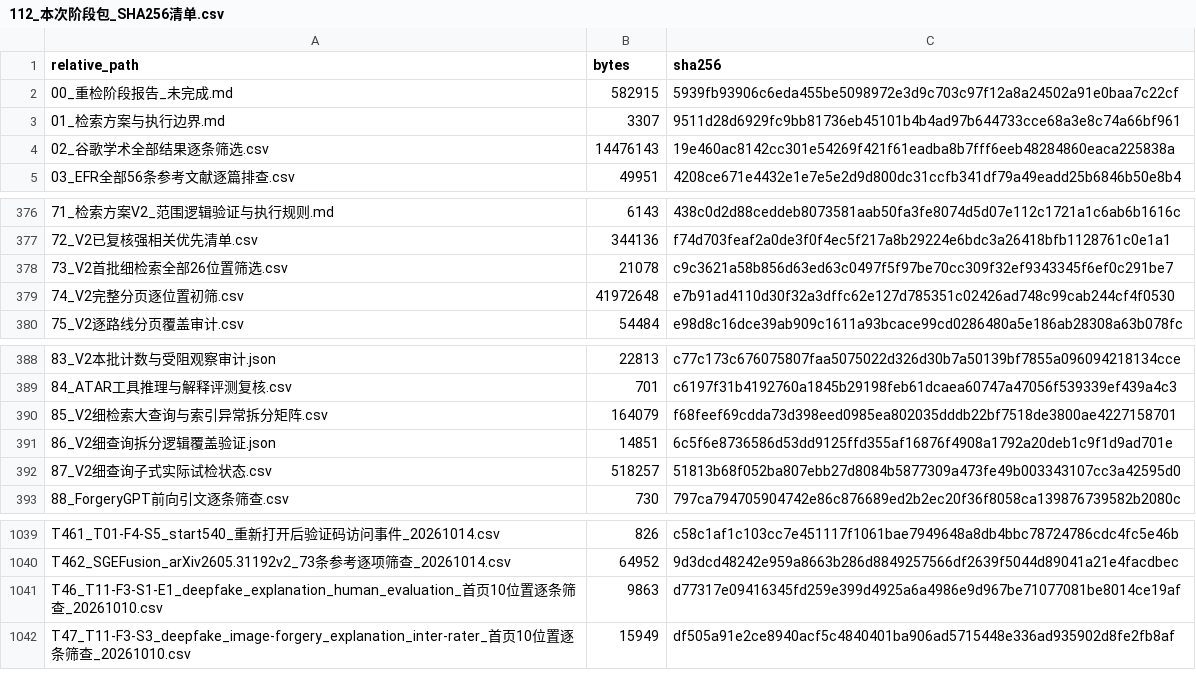
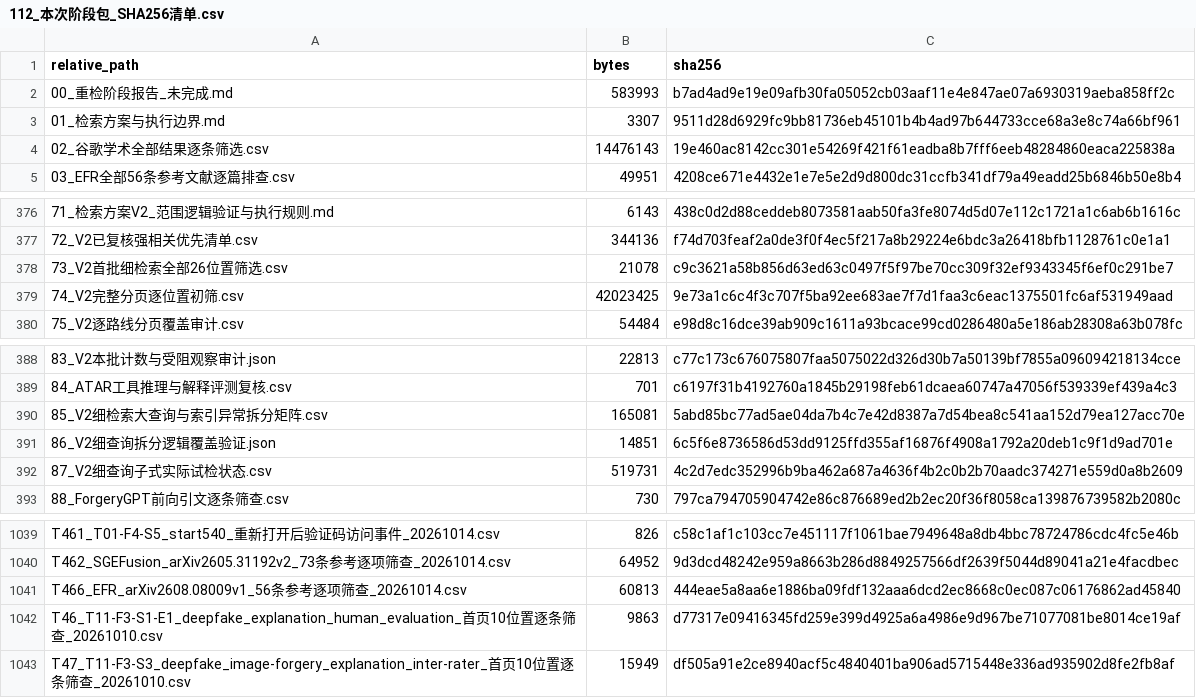
Before and after one commit to brodyZhao/my-research-project, a CSV file: outputs/图像鉴伪解释可靠性_重检_2026-10-05/112_本次阶段包_SHA256清单.csv, drawn as a sheet; only a part is shown, gaps mark what is left out.

```diff
--- a/outputs/图像鉴伪解释可靠性_重检_2026-10-05/112_本次阶段包_SHA256清单.csv
+++ b/outputs/图像鉴伪解释可靠性_重检_2026-10-05/112_本次阶段包_SHA256清单.csv
@@ -1,3 +1,3 @@
 relative_path,bytes,sha256
-00_重检阶段报告_未完成.md,582915,5939fb93906c6eda455be5098972e3d9c703c97f12a8a24502a91e0baa7c22cf
+00_重检阶段报告_未完成.md,583993,b7ad4ad9e19e09afb30fa05052cb03aaf11e4e847ae07a6930319aeba858ff2c
 01_检索方案与执行边界.md,3307,9511d28d6929fc9bb81736eb45101b4b4ad97b644733cce68a3e8c74a66bf961
@@ -378,3 +378,3 @@
 73_V2首批细检索全部26位置筛选.csv,21078,c9c3621a58b856d63ed63c0497f5f97be70cc309f32ef9343345f6ef0c291be7
-74_V2完整分页逐位置初筛.csv,41972648,e7b91ad4110d30f32a3dffc62e127d785351c02426ad748c99cab244cf4f0530
+74_V2完整分页逐位置初筛.csv,42023425,9e73a1c6c4f3c707f5ba92ee683ae7f7d1faa3c6eac1375501fc6af531949aad
 75_V2逐路线分页覆盖审计.csv,54484,e98d8c16dce39ab909c1611a93bcace99cd0286480a5e186ab28308a63b078fc
@@ -389,5 +389,5 @@
 84_ATAR工具推理与解释评测复核.csv,701,c6197f31b4192760a1845b29198feb61dcaea60747a47056f539339ef439a4c3
-85_V2细检索大查询与索引异常拆分矩阵.csv,164079,f68feef69cdda73d398eed0985ea802035dddb22bf7518de3800ae4227158701
+85_V2细检索大查询与索引异常拆分矩阵.csv,165081,5abd85bc77ad5ae04da7b4c7e42d8387a7d54bea8c541aa152d79ea127acc70e
 86_V2细查询拆分逻辑覆盖验证.json,14851,6c5f6e8736586d53dd9125ffd355af16876f4908a1792a20deb1c9f1d9ad701e
-87_V2细查询子式实际试检状态.csv,518257,51813b68f052ba807ebb27d8084b5877309a473fe49b003343107cc3a42595d0
+87_V2细查询子式实际试检状态.csv,519731,4c2d7edc352996b9ba462a687a4636f4b2c0b2b70aadc374271e559d0a8b2609
 88_ForgeryGPT前向引文逐条筛查.csv,730,797ca794705904742e86c876689ed2b2ec20f36f8058ca139876739582b2080c
@@ -1040,2 +1040,3 @@ T461_T01-F4-S5_start540_重新打开后验证码访问事件_20261014.csv,826,c5
 T462_SGEFusion_arXiv2605.31192v2_73条参考逐项筛查_20261014.csv,64952,9d3dcd48242e959a8663b286d8849257566df2639f5044d89041a21e4facdbec
+T466_EFR_arXiv2608.08009v1_56条参考逐项筛查_20261014.csv,60813,444eae5a8aa6e1886ba09fdf132aaa6dcd2ec8668c0ec087c06176862ad45840
 T46_T11-F3-S1-E1_deepfake_explanation_human_evaluation_首页10位置逐条筛查_20261010.csv,9863,d77317e09416345fd259e399d4925a6a4986e9d967be71077081be8014ce19af
```
Also changed, not shown: outputs/图像鉴伪解释可靠性_重检_2026-10-05/85_V2细检索大查询与索引异常拆分矩阵.csv, outputs/图像鉴伪解释可靠性_重检_2026-10-05/87_V2细查询子式实际试检状态.csv, 4 other files.
